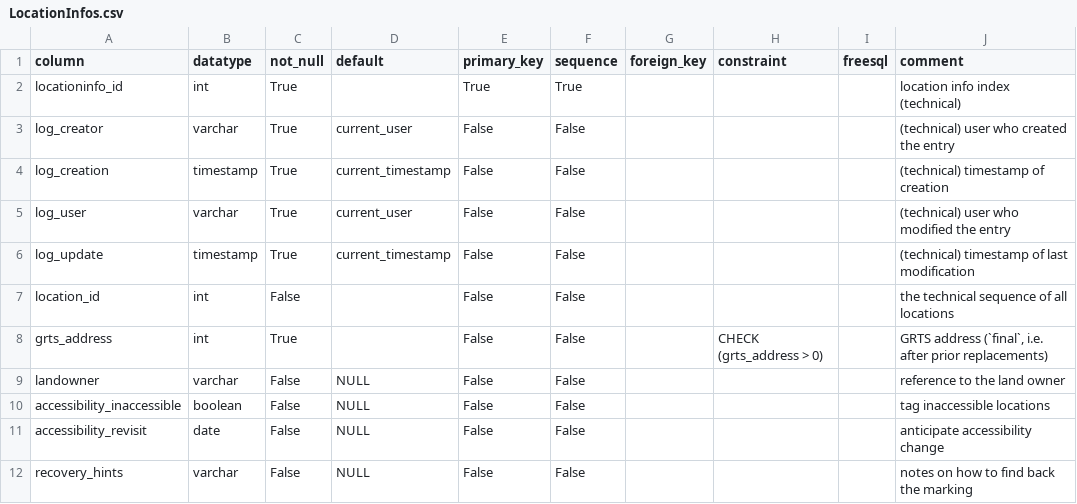
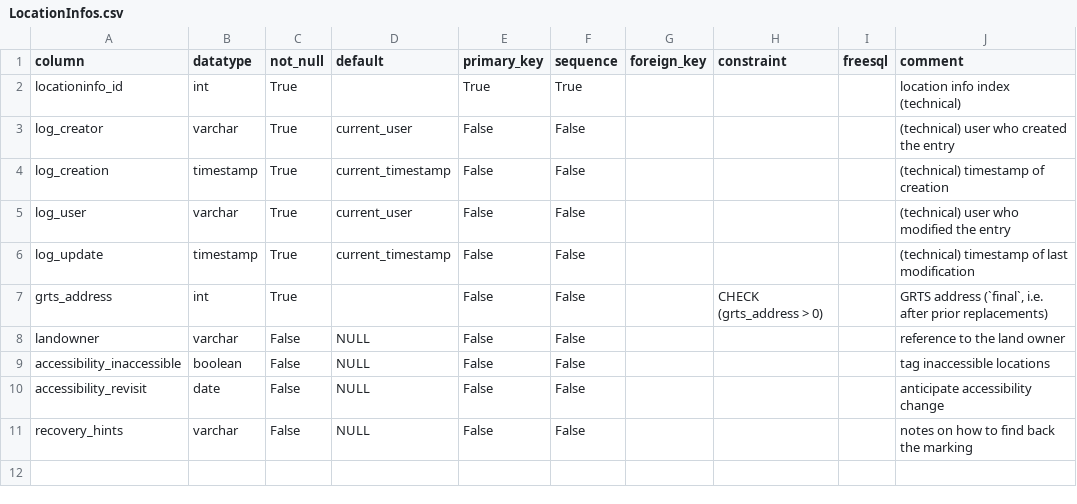
Before and after one commit to inbo/n2khab-mne-monitoring, a CSV file: 900_database_organization/mnmsyncdb_dev_structure/LocationInfos.csv, drawn as a sheet; the diff names each change by its address in the sheet, - before the commit and + after, or states it on an @@ line.

```diff
--- a/900_database_organization/mnmsyncdb_dev_structure/LocationInfos.csv
+++ b/900_database_organization/mnmsyncdb_dev_structure/LocationInfos.csv
-row 7: location_id | int | False |  | False | False |  |  |  | the technical sequence of all locations
```
Also changed, not shown: 900_database_organization/mnmsyncdb_dev_structure/FreeFieldNotes.csv, 900_database_organization/mnmsyncdb_dev_structure/LocationJournals.csv, 6 other files.
